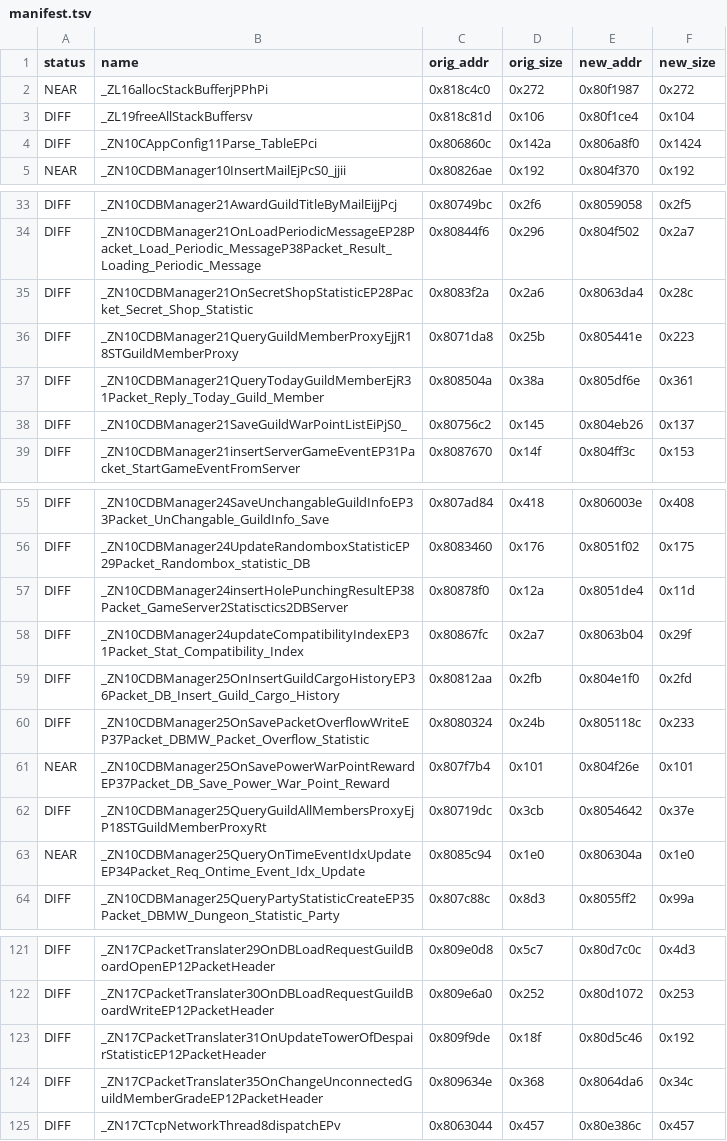
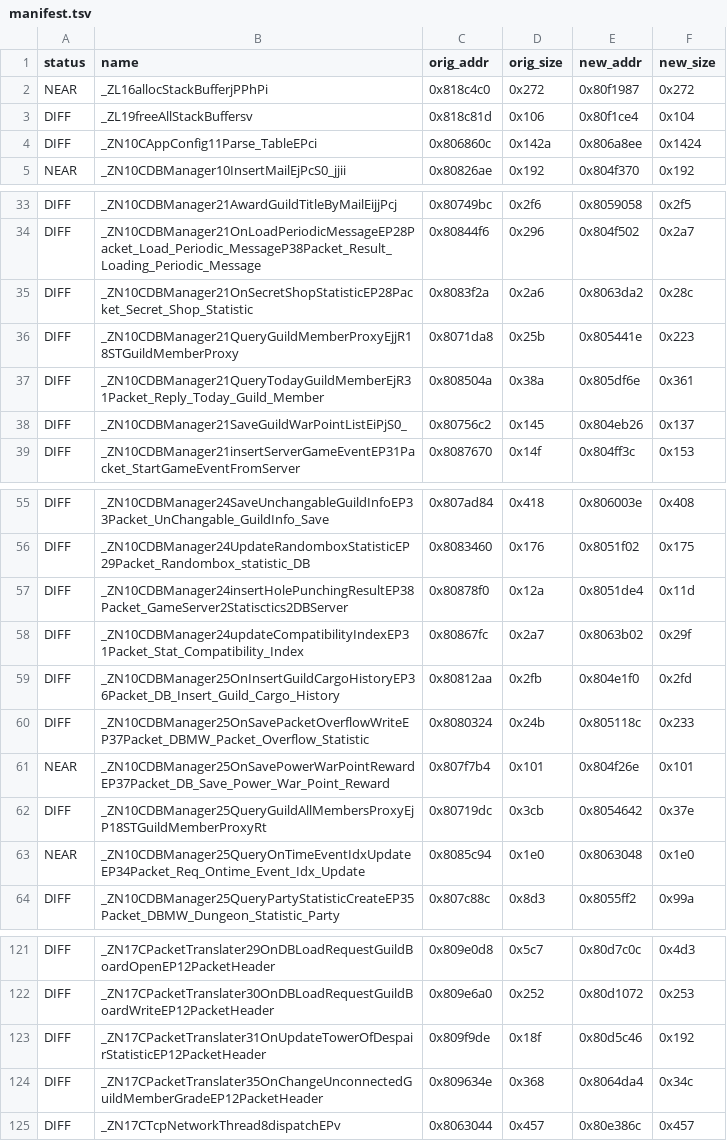
Before and after one commit to LoyieKing/dnf_workspace, a TSV file: dnf_decompile/function_reports/dbmw/manifest.tsv, drawn as a sheet; only a part is shown, gaps mark what is left out; the diff covers the shown part only.

```diff
--- a/dnf_decompile/function_reports/dbmw/manifest.tsv
+++ b/dnf_decompile/function_reports/dbmw/manifest.tsv
@@ -3,3 +3,3 @@ NEAR	_ZL16allocStackBufferjPPhPi	0x818c4c0	0x272	0x80f1987	0x272
 DIFF	_ZL19freeAllStackBuffersv	0x818c81d	0x106	0x80f1ce4	0x104
-DIFF	_ZN10CAppConfig11Parse_TableEPci	0x806860c	0x142a	0x806a8f0	0x1424
+DIFF	_ZN10CAppConfig11Parse_TableEPci	0x806860c	0x142a	0x806a8ee	0x1424
 NEAR	_ZN10CDBManager10InsertMailEjPcS0_jjii	0x80826ae	0x192	0x804f370	0x192
@@ -34,3 +34,3 @@ DIFF	_ZN10CDBManager21AwardGuildTitleByMailEijjPcj	0x80749bc	0x2f6	0x8059058	0x2
 DIFF	_ZN10CDBManager21OnLoadPeriodicMessageEP28Packet_Load_Periodic_MessageP38Packet_Result_Loading_Periodic_Message	0x80844f6	0x296	0x804f502	0x2a7
-DIFF	_ZN10CDBManager21OnSecretShopStatisticEP28Packet_Secret_Shop_Statistic	0x8083f2a	0x2a6	0x8063da4	0x28c
+DIFF	_ZN10CDBManager21OnSecretShopStatisticEP28Packet_Secret_Shop_Statistic	0x8083f2a	0x2a6	0x8063da2	0x28c
 DIFF	_ZN10CDBManager21QueryGuildMemberProxyEjjR18STGuildMemberProxy	0x8071da8	0x25b	0x805441e	0x223
@@ -57,3 +57,3 @@ DIFF	_ZN10CDBManager24UpdateRandomboxStatisticEP29Packet_Randombox_statistic_DB
 DIFF	_ZN10CDBManager24insertHolePunchingResultEP38Packet_GameServer2Statisctics2DBServer	0x80878f0	0x12a	0x8051de4	0x11d
-DIFF	_ZN10CDBManager24updateCompatibilityIndexEP31Packet_Stat_Compatibility_Index	0x80867fc	0x2a7	0x8063b04	0x29f
+DIFF	_ZN10CDBManager24updateCompatibilityIndexEP31Packet_Stat_Compatibility_Index	0x80867fc	0x2a7	0x8063b02	0x29f
 DIFF	_ZN10CDBManager25OnInsertGuildCargoHistoryEP36Packet_DB_Insert_Guild_Cargo_History	0x80812aa	0x2fb	0x804e1f0	0x2fd
@@ -62,3 +62,3 @@ NEAR	_ZN10CDBManager25OnSavePowerWarPointRewardEP37Packet_DB_Save_Power_War_Poin
 DIFF	_ZN10CDBManager25QueryGuildAllMembersProxyEjP18STGuildMemberProxyRt	0x80719dc	0x3cb	0x8054642	0x37e
-NEAR	_ZN10CDBManager25QueryOnTimeEventIdxUpdateEP34Packet_Req_Ontime_Event_Idx_Update	0x8085c94	0x1e0	0x806304a	0x1e0
+NEAR	_ZN10CDBManager25QueryOnTimeEventIdxUpdateEP34Packet_Req_Ontime_Event_Idx_Update	0x8085c94	0x1e0	0x8063048	0x1e0
 DIFF	_ZN10CDBManager25QueryPartyStatisticCreateEP35Packet_DBMW_Dungeon_Statistic_Party	0x807c88c	0x8d3	0x8055ff2	0x99a
@@ -123,3 +123,3 @@ DIFF	_ZN17CPacketTranslater30OnDBLoadRequestGuildBoardWriteEP12PacketHeader	0x80
 DIFF	_ZN17CPacketTranslater31OnUpdateTowerOfDespairStatisticEP12PacketHeader	0x809f9de	0x18f	0x80d5c46	0x192
-DIFF	_ZN17CPacketTranslater35OnChangeUnconnectedGuildMemberGradeEP12PacketHeader	0x809634e	0x368	0x8064da6	0x34c
+DIFF	_ZN17CPacketTranslater35OnChangeUnconnectedGuildMemberGradeEP12PacketHeader	0x809634e	0x368	0x8064da4	0x34c
 DIFF	_ZN17CTcpNetworkThread8dispatchEPv	0x8063044	0x457	0x80e386c	0x457
```
Also changed, not shown: 10 edited cells elsewhere in this file, 2 other files.
